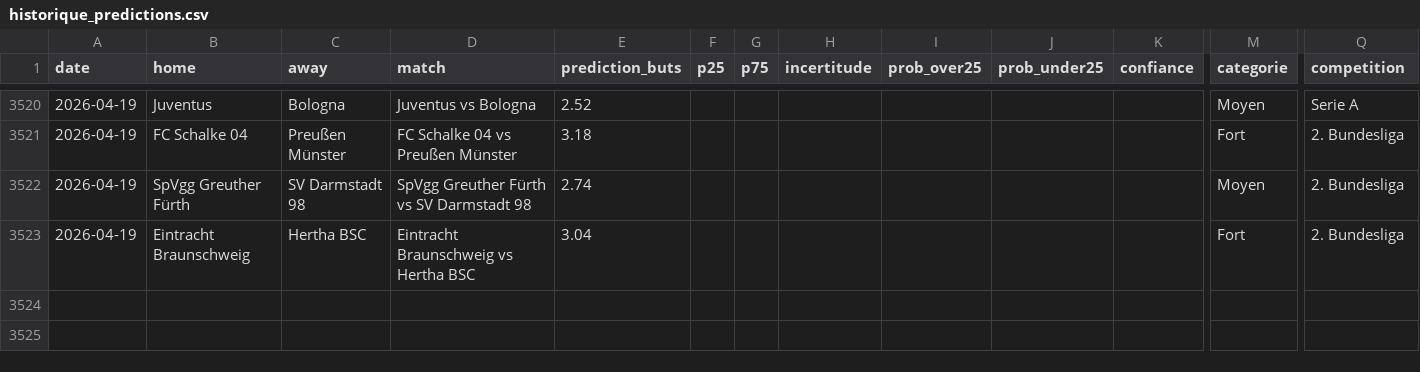
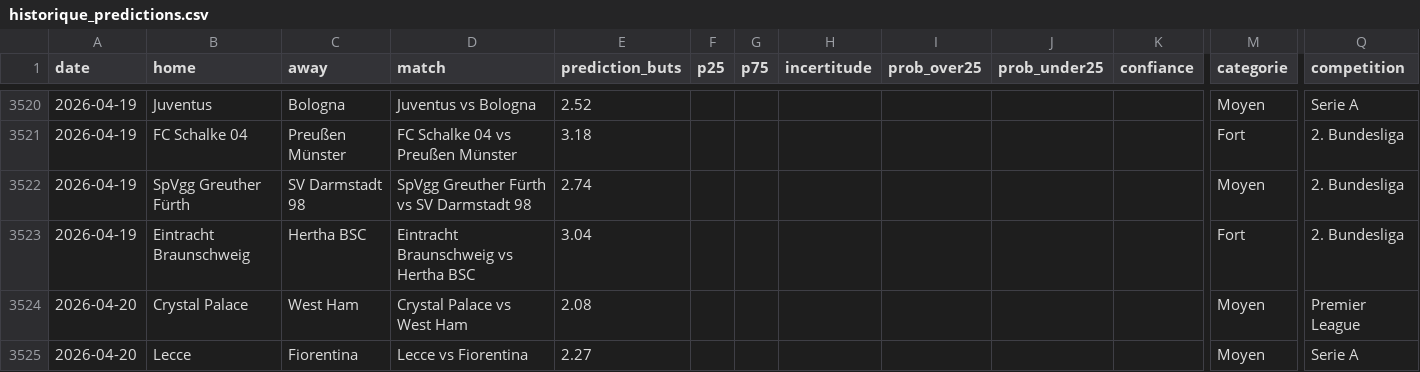
Before and after one commit to LilianPamphile/xgenius, a CSV file: suivi_predictions/historique_predictions.csv, drawn as a sheet; only a part is shown, gaps mark what is left out; rows hold the shown columns only; the diff names each change by its address in the sheet, - before the commit and + after, or states it on an @@ line.

Commit message:
📊 Ajout des prédictions du 2026-04-20

```diff
--- a/suivi_predictions/historique_predictions.csv
+++ b/suivi_predictions/historique_predictions.csv
+row 3524: 2026-04-20 | Crystal Palace | West Ham | Crystal Palace vs West Ham | 2.08 |  |  |  |  |  |  | Moyen | Premier League
+row 3525: 2026-04-20 | Lecce | Fiorentina | Lecce vs Fiorentina | 2.27 |  |  |  |  |  |  | Moyen | Serie A
```
